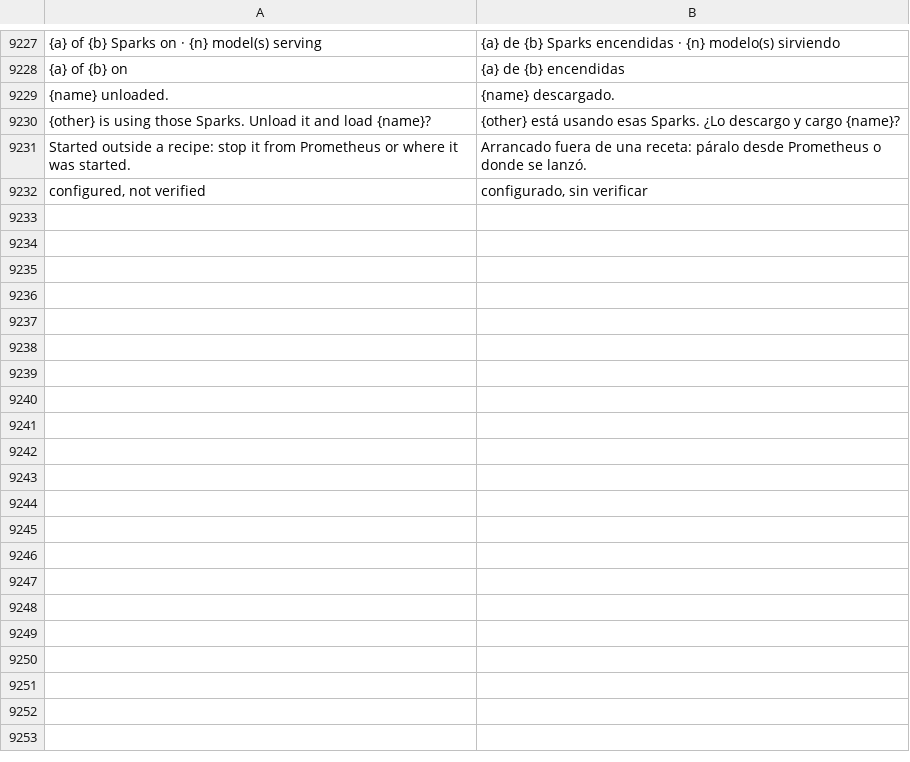
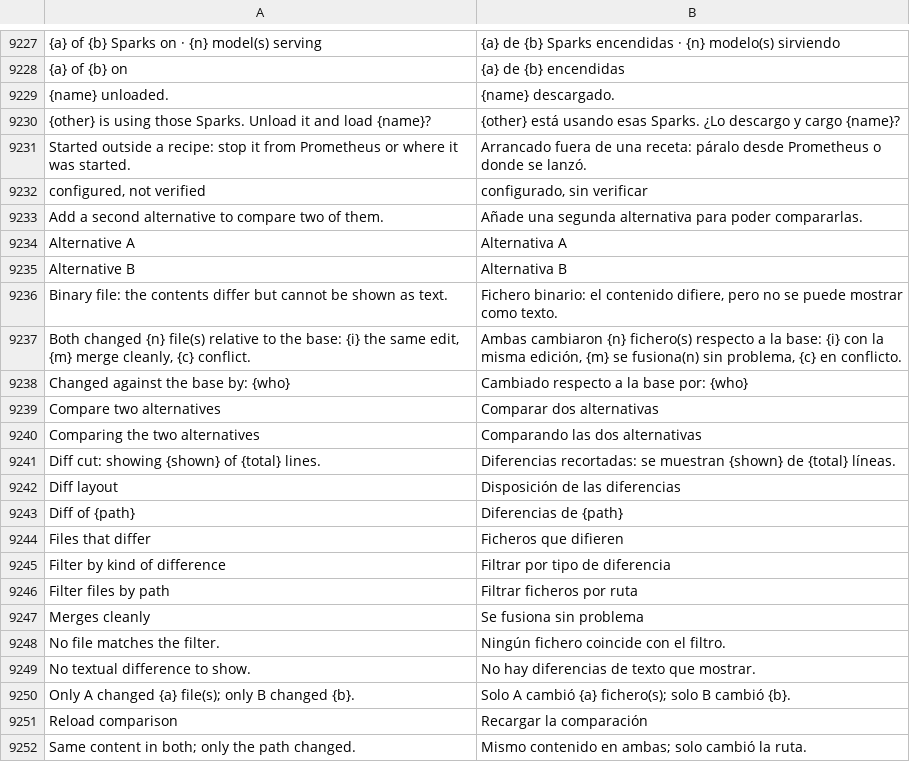
Before and after one commit to Luissalet/Faustus, a TSV file: docs/ui/i18n/es.tsv, drawn as a sheet; only a part is shown, gaps mark what is left out; the diff covers the shown part only.

Commit message:
Compare two alternatives with each other, file by file
compare() only diffed each alternative against the base and listed the files
several of them touched. Add compare_pair(): alternative A against
alternative B, read-only, with a unified diff per file (A to B), added /
removed / changed / renamed files, binary and oversize files listed without a
diff, every cap (per-file lines, file count, total diff size) stated back in
the result, and for files both alternatives changed against the base an
identical / mergeable / conflict verdict from the same git merge-file that
apply uses.

Exposed as GET /api/projects/{id}/alternatives/{exp}/compare/{a}/{b} and in
the Studio Alternatives screen: two pickers with swap, a keyboard-navigable
file list with filters, and a unified or side-by-side viewer where only the
viewer scrolls sideways. Spanish strings added to the translation table.

Also make the base comparison see files an alternative created without
git add, and report renames as a delete plus an add with real paths.

```diff
--- a/docs/ui/i18n/es.tsv
+++ b/docs/ui/i18n/es.tsv
@@ -9232 +9232,21 @@ Started outside a recipe: stop it from Prometheus or where it was started.	Arran
 configured, not verified	configurado, sin verificar
+Add a second alternative to compare two of them.	Añade una segunda alternativa para poder compararlas.
+Alternative A	Alternativa A
+Alternative B	Alternativa B
+Binary file: the contents differ but cannot be shown as text.	Fichero binario: el contenido difiere, pero no se puede mostrar como texto.
+Both changed {n} file(s) relative to the base: {i} the same edit, {m} merge cleanly, {c} conflict.	Ambas cambiaron {n} fichero(s) respecto a la base: {i} con la misma edición, {m} se fusiona(n) sin problema, {c} en conflicto.
+Changed against the base by: {who}	Cambiado respecto a la base por: {who}
+Compare two alternatives	Comparar dos alternativas
+Comparing the two alternatives	Comparando las dos alternativas
+Diff cut: showing {shown} of {total} lines.	Diferencias recortadas: se muestran {shown} de {total} líneas.
+Diff layout	Disposición de las diferencias
+Diff of {path}	Diferencias de {path}
+Files that differ	Ficheros que difieren
+Filter by kind of difference	Filtrar por tipo de diferencia
+Filter files by path	Filtrar ficheros por ruta
+Merges cleanly	Se fusiona sin problema
+No file matches the filter.	Ningún fichero coincide con el filtro.
+No textual difference to show.	No hay diferencias de texto que mostrar.
+Only A changed {a} file(s); only B changed {b}.	Solo A cambió {a} fichero(s); solo B cambió {b}.
+Reload comparison	Recargar la comparación
+Same content in both; only the path changed.	Mismo contenido en ambas; solo cambió la ruta.
```
Also changed, not shown: 27 added rows elsewhere in this file, 16 other files.
